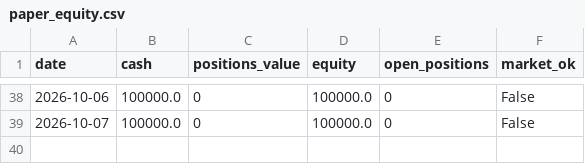
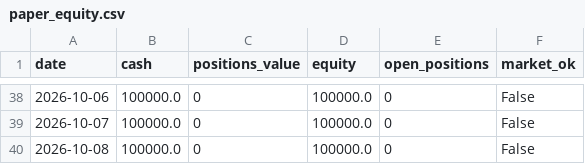
Before and after one commit to mohitjoshi09/darvas-paper-trader, a CSV file: darvas_paper_output/paper_equity.csv, drawn as a sheet; only a part is shown, gaps mark what is left out; the diff names each change by its address in the sheet, - before the commit and + after, or states it on an @@ line.

Commit message:
Paper-trade update

```diff
--- a/darvas_paper_output/paper_equity.csv
+++ b/darvas_paper_output/paper_equity.csv
+row 40: 2026-10-08 | 100000.0 | 0 | 100000.0 | 0 | False
```
Also changed, not shown: 1 other file.
